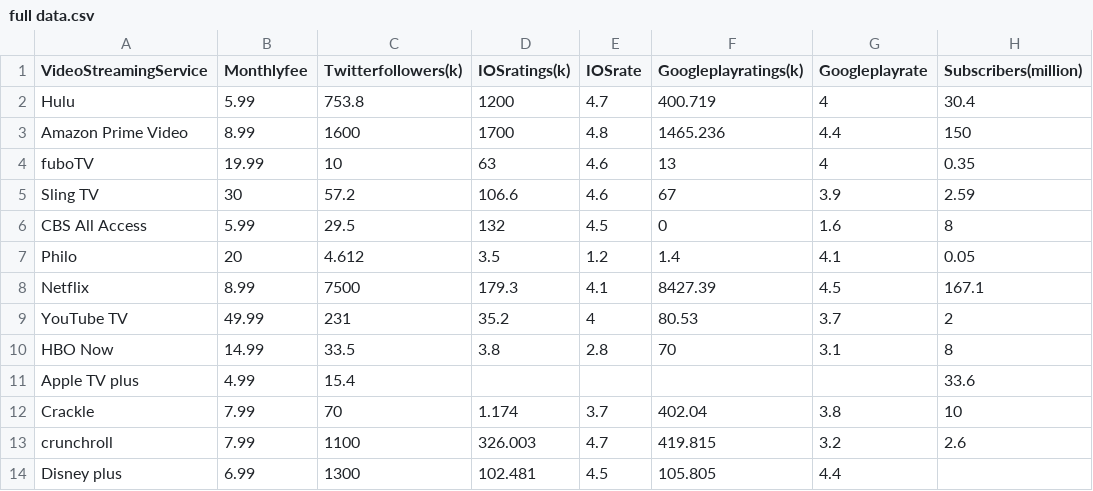
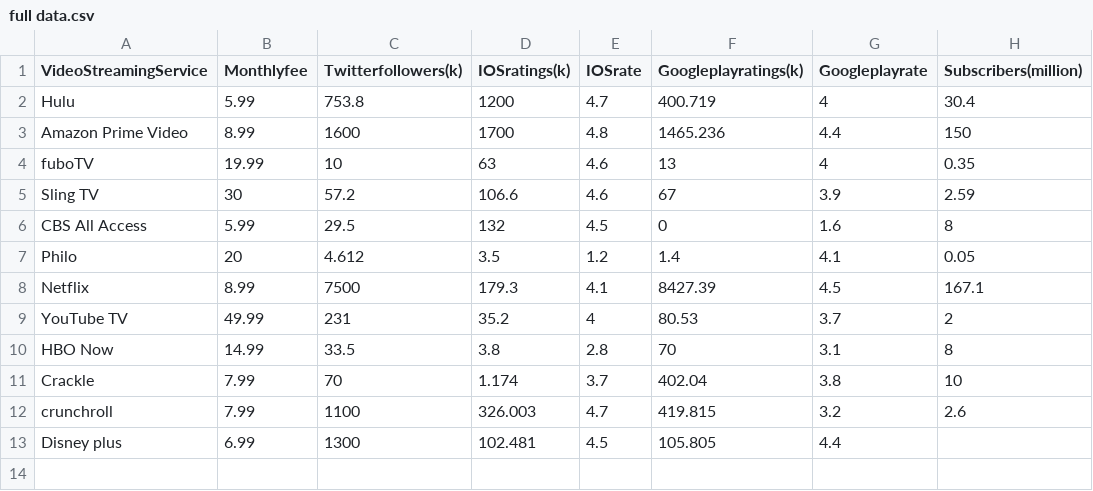
Before and after one commit to yidi233/dataset, a CSV file: full data.csv, drawn as a sheet; the diff names each change by its address in the sheet, - before the commit and + after, or states it on an @@ line.

Commit message:
Add files via upload

```diff
--- a/full data.csv
+++ b/full data.csv
-row 11: Apple TV plus | 4.99 | 15.4 |  |  |  |  | 33.6
```
